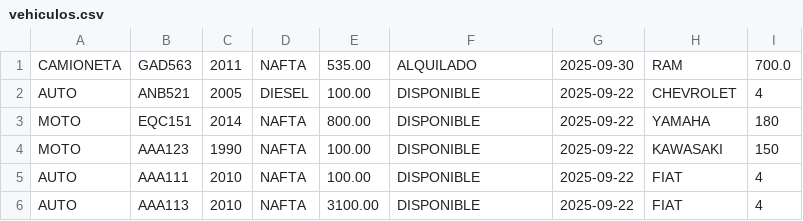
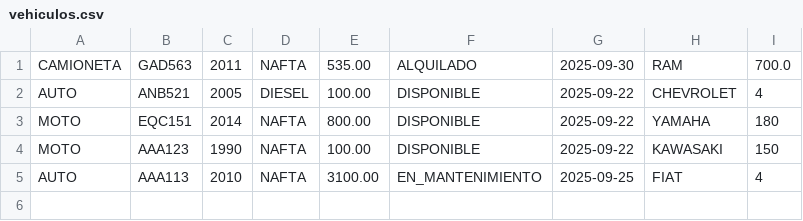
Before and after one commit to SantinoCasado/Casado.Santino.Final.Java.2024, a CSV file: ConsecionariaDeVehiculos/src/Files/vehiculos.csv, drawn as a sheet.

```diff
--- a/ConsecionariaDeVehiculos/src/Files/vehiculos.csv
+++ b/ConsecionariaDeVehiculos/src/Files/vehiculos.csv
@@ -4,3 +4,2 @@ MOTO,EQC151,2014,NAFTA,800.00,DISPONIBLE,2025-09-22,YAMAHA,180
 MOTO,AAA123,1990,NAFTA,100.00,DISPONIBLE,2025-09-22,KAWASAKI,150
-AUTO,AAA111,2010,NAFTA,100.00,DISPONIBLE,2025-09-22,FIAT,4
-AUTO,AAA113,2010,NAFTA,3100.00,DISPONIBLE,2025-09-22,FIAT,4
+AUTO,AAA113,2010,NAFTA,3100.00,EN_MANTENIMIENTO,2025-09-25,FIAT,4
```
Also changed, not shown: 8 other files.
